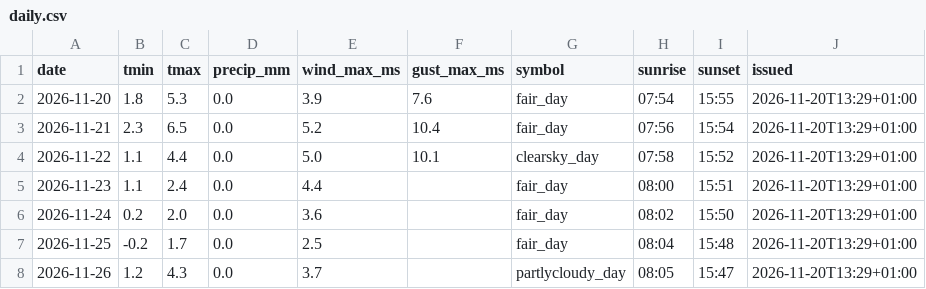
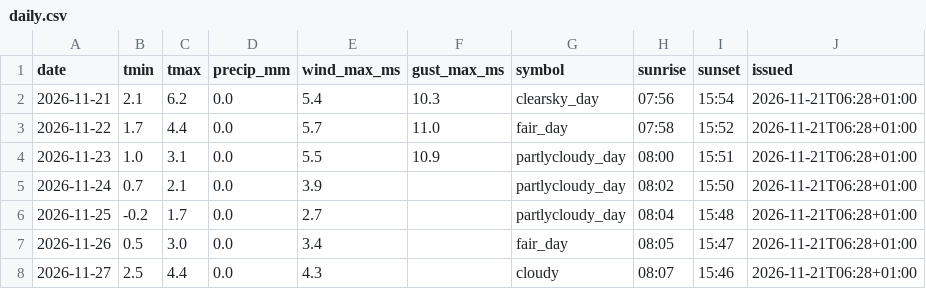
Before and after one commit to schibra/rss-feeds-harvester, a CSV file: data/daily.csv, drawn as a sheet.

```diff
--- a/data/daily.csv
+++ b/data/daily.csv
@@ -1,8 +1,8 @@
 date,tmin,tmax,precip_mm,wind_max_ms,gust_max_ms,symbol,sunrise,sunset,issued
-2026-11-20,1.8,5.3,0.0,3.9,7.6,fair_day,07:54,15:55,2026-11-20T13:29+01:00
-2026-11-21,2.3,6.5,0.0,5.2,10.4,fair_day,07:56,15:54,2026-11-20T13:29+01:00
-2026-11-22,1.1,4.4,0.0,5.0,10.1,clearsky_day,07:58,15:52,2026-11-20T13:29+01:00
-2026-11-23,1.1,2.4,0.0,4.4,,fair_day,08:00,15:51,2026-11-20T13:29+01:00
-2026-11-24,0.2,2.0,0.0,3.6,,fair_day,08:02,15:50,2026-11-20T13:29+01:00
-2026-11-25,-0.2,1.7,0.0,2.5,,fair_day,08:04,15:48,2026-11-20T13:29+01:00
-2026-11-26,1.2,4.3,0.0,3.7,,partlycloudy_day,08:05,15:47,2026-11-20T13:29+01:00
+2026-11-21,2.1,6.2,0.0,5.4,10.3,clearsky_day,07:56,15:54,2026-11-21T06:28+01:00
+2026-11-22,1.7,4.4,0.0,5.7,11.0,fair_day,07:58,15:52,2026-11-21T06:28+01:00
+2026-11-23,1.0,3.1,0.0,5.5,10.9,partlycloudy_day,08:00,15:51,2026-11-21T06:28+01:00
+2026-11-24,0.7,2.1,0.0,3.9,,partlycloudy_day,08:02,15:50,2026-11-21T06:28+01:00
+2026-11-25,-0.2,1.7,0.0,2.7,,partlycloudy_day,08:04,15:48,2026-11-21T06:28+01:00
+2026-11-26,0.5,3.0,0.0,3.4,,fair_day,08:05,15:47,2026-11-21T06:28+01:00
+2026-11-27,2.5,4.4,0.0,4.3,,cloudy,08:07,15:46,2026-11-21T06:28+01:00
```
Also changed, not shown: data/hourly.csv, data/newswire.csv, 1 other file.
